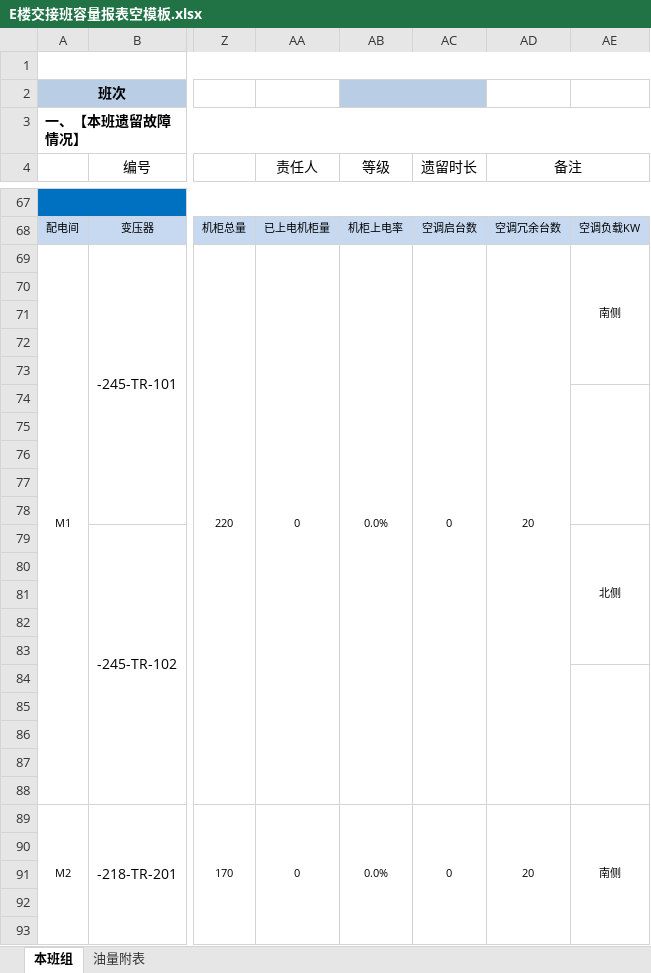
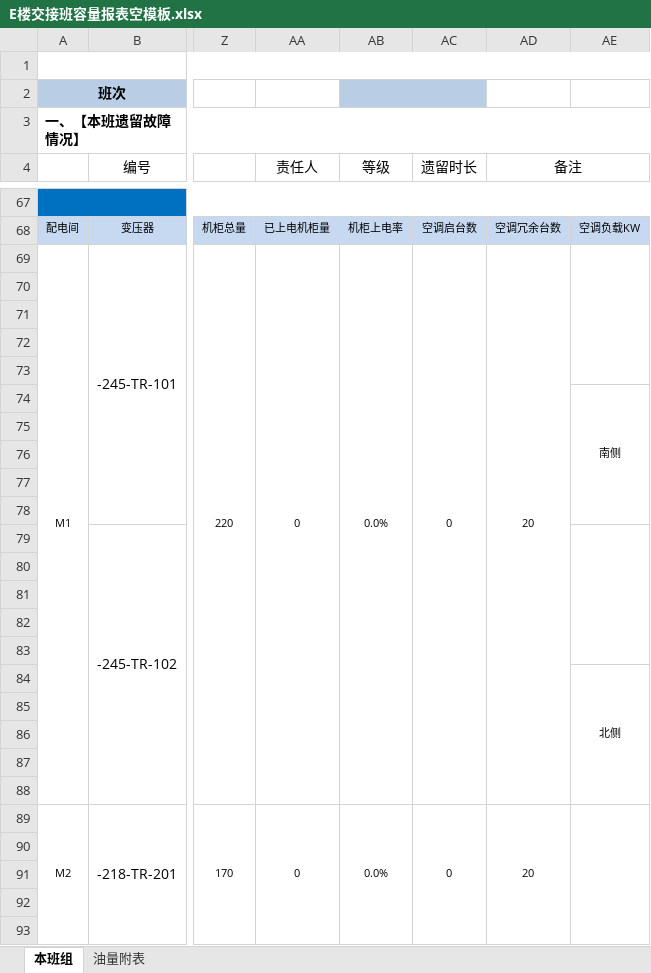
Before and after one commit to lishilong8848/panorama, an Excel workbook: 外网端源码/E楼交接班容量报表空模板.xlsx, sheet 本班组, drawn as a sheet; only a part is shown, gaps mark what is left out; values as stored, in another font and other column widths than the file's, no borders; conditional formats not drawn; the diff covers the shown part only; the diff names each change by its address in the sheet, - before the commit and + after, or states it on an @@ line.

```diff
--- a/外网端源码/E楼交接班容量报表空模板.xlsx (sheet 本班组)
+++ b/外网端源码/E楼交接班容量报表空模板.xlsx (sheet 本班组)
-AE69: 南侧
+AE69: (empty)
-AE74: (empty)
+AE74: 南侧
-AE79: 北侧
+AE79: (empty)
-AE84: (empty)
+AE84: 北侧
-AE89: 南侧
+AE89: (empty)
```
Also changed, not shown: 19 edited cells elsewhere in this sheet, 外网端源码/其他楼交接班容量报表空模板.xlsx.
